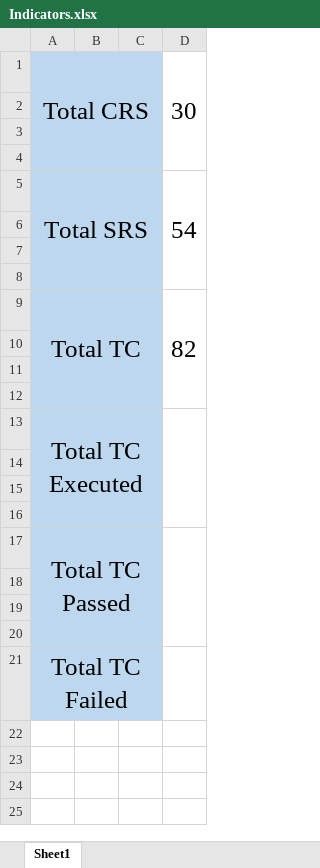
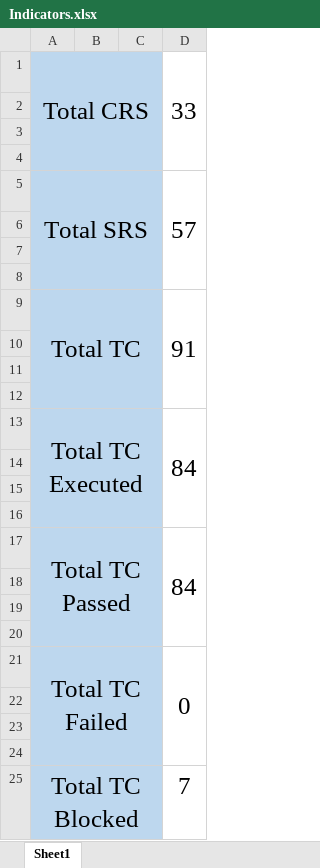
Before and after one commit to abdallahEl-Karamany/Online-Mobile-Store-WebSite, an Excel workbook: Project Management Plan/Indicators.xlsx, sheet Sheet1, drawn as a sheet; values as stored, in another font and other column widths than the file's, no borders; ↵ is a line break in a cell; the diff names each change by its address in the sheet, - before the commit and + after, or states it on an @@ line.

Commit message:
Doc: Updated Indicators sheet

```diff
--- a/Project Management Plan/Indicators.xlsx (sheet Sheet1)
+++ b/Project Management Plan/Indicators.xlsx (sheet Sheet1)
-D1: 30
+D1: 33
-D5: 54
+D5: 57
-D9: 82
+D9: 91
-D13: (empty)
+D13: 84
-D17: (empty)
+D17: 84
-D21: (empty)
+D21: 0
+D21:D24 merged
+row 22: (empty)
+row 23: (empty)
+row 24: (empty)
+row 25: Total TC ↵ Blocked |  |  | 7
```
